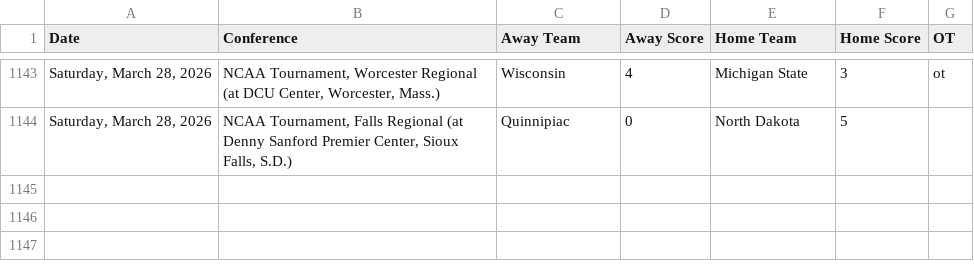
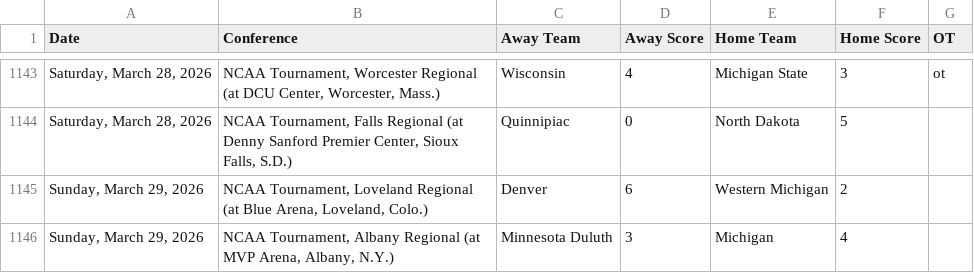
Before and after one commit to MasonLRoach/sports-elo-rankings, a CSV file: data/games.csv, drawn as a sheet; only a part is shown, gaps mark what is left out; the diff names each change by its address in the sheet, - before the commit and + after, or states it on an @@ line.

```diff
--- a/data/games.csv
+++ b/data/games.csv
+row 1145: Sunday, March 29, 2026 | NCAA Tournament, Loveland Regional (at Blue Arena, Loveland, Colo.) | Denver | 6 | Western Michigan | 2
+row 1146: Sunday, March 29, 2026 | NCAA Tournament, Albany Regional (at MVP Arena, Albany, N.Y.) | Minnesota Duluth | 3 | Michigan | 4
```
Also changed, not shown: 2 other files.
